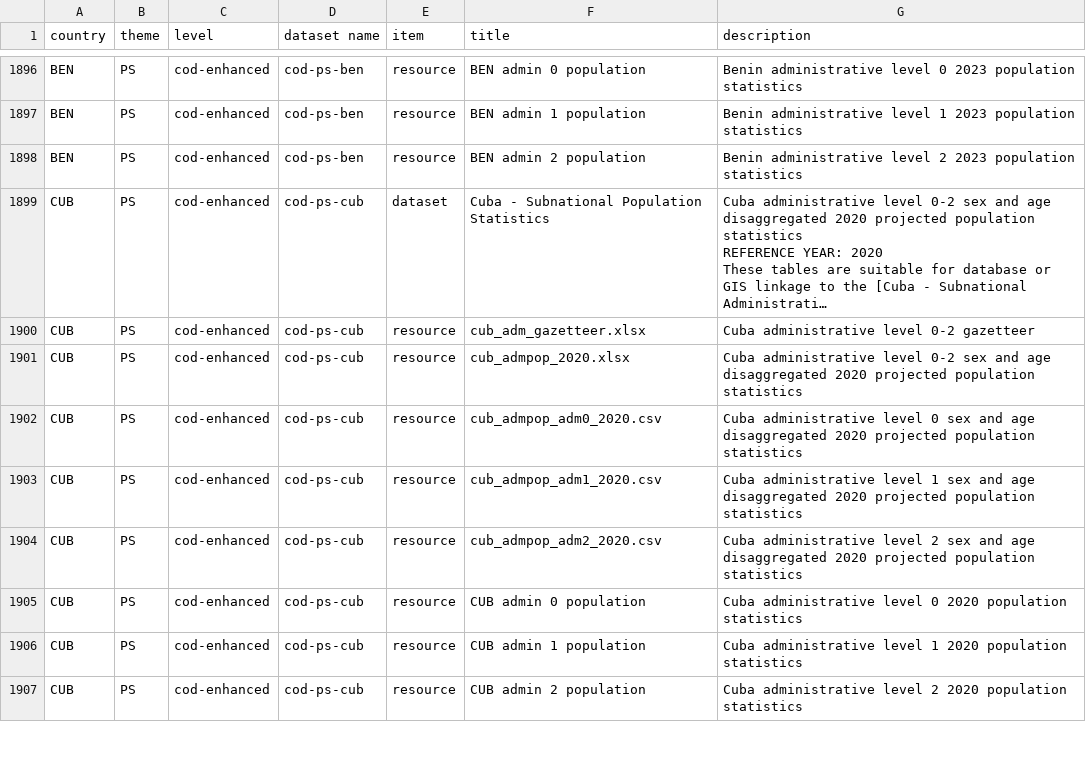
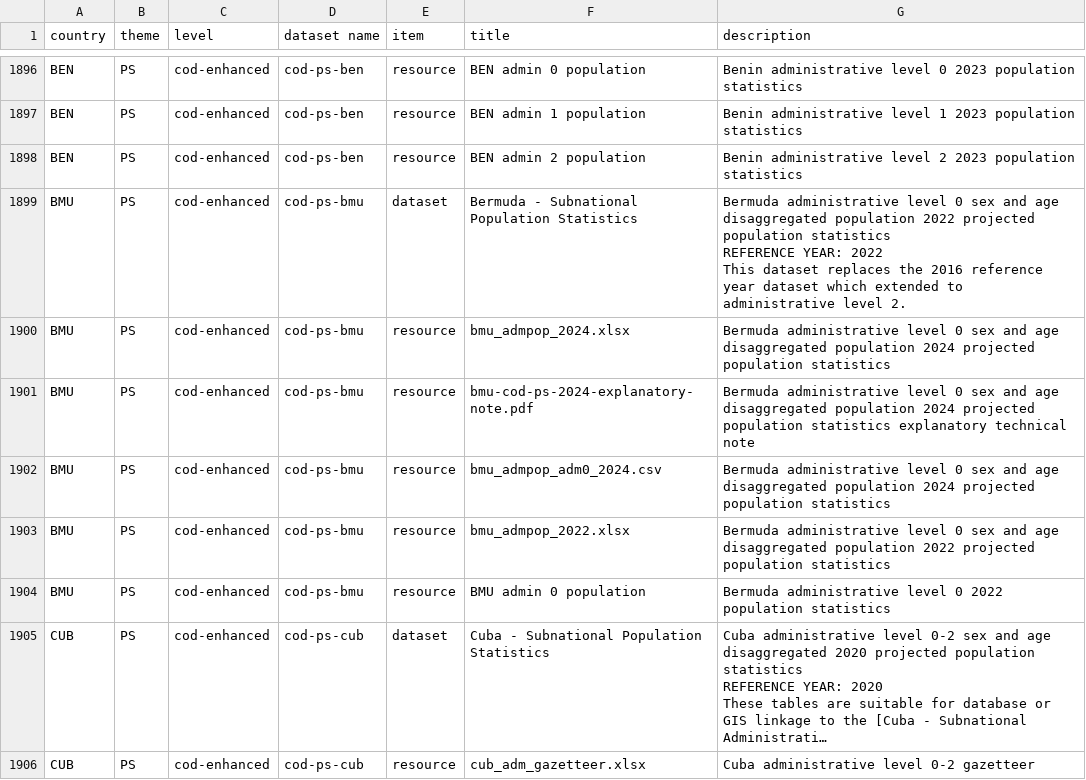
Before and after one commit to b-j-mills/cods-summary, a CSV file: dataset_resource_descriptions.csv, drawn as a sheet; only a part is shown, gaps mark what is left out; the shorter side is filled out with more unchanged rows; long unchanged cells end in …; ↵ is a line break in a cell; the diff names each change by its address in the sheet, - before the commit and + after, or states it on an @@ line.

```diff
--- a/dataset_resource_descriptions.csv
+++ b/dataset_resource_descriptions.csv
+row 1899: BMU | PS | cod-enhanced | cod-ps-bmu | dataset | Bermuda - Subnational Population Statistics | Bermuda administrative level 0 sex and age disaggregated population 2022 projected population statistics ↵ REFERENCE YEAR: 2022 ↵ This dataset replaces the 2016 reference year dataset which extended to administrative level 2.
+row 1900: BMU | PS | cod-enhanced | cod-ps-bmu | resource | bmu_admpop_2024.xlsx | Bermuda administrative level 0 sex and age disaggregated population 2024 projected population statistics
+row 1901: BMU | PS | cod-enhanced | cod-ps-bmu | resource | bmu-cod-ps-2024-explanatory-note.pdf | Bermuda administrative level 0 sex and age disaggregated population 2024 projected population statistics explanatory technical note
+row 1902: BMU | PS | cod-enhanced | cod-ps-bmu | resource | bmu_admpop_adm0_2024.csv | Bermuda administrative level 0 sex and age disaggregated population 2024 projected population statistics
+row 1903: BMU | PS | cod-enhanced | cod-ps-bmu | resource | bmu_admpop_2022.xlsx | Bermuda administrative level 0 sex and age disaggregated population 2022 projected population statistics
+row 1904: BMU | PS | cod-enhanced | cod-ps-bmu | resource | BMU admin 0 population | Bermuda administrative level 0 2022 population statistics
```
Also changed, not shown: country_summary.csv, datasets_tagged_cods.csv.
